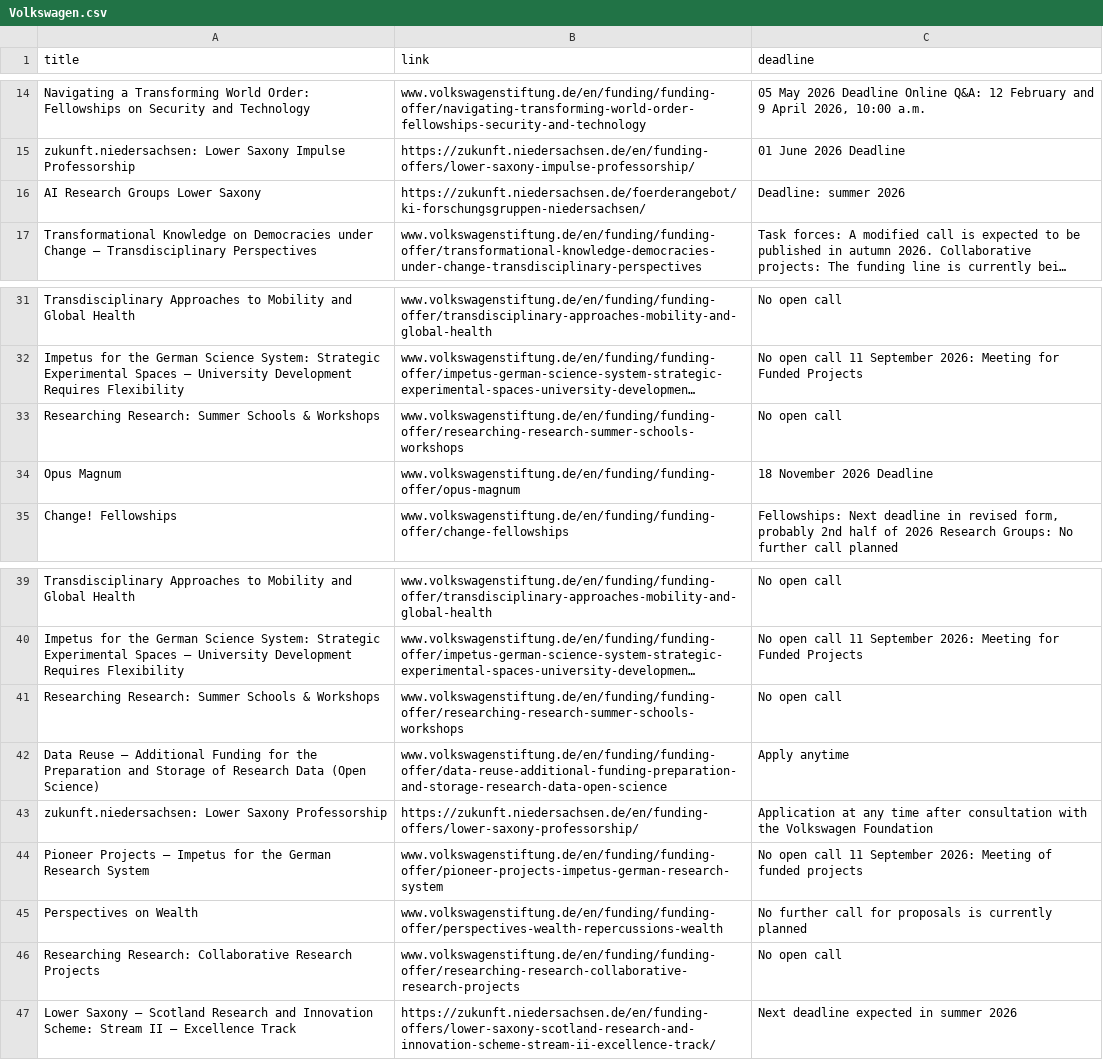
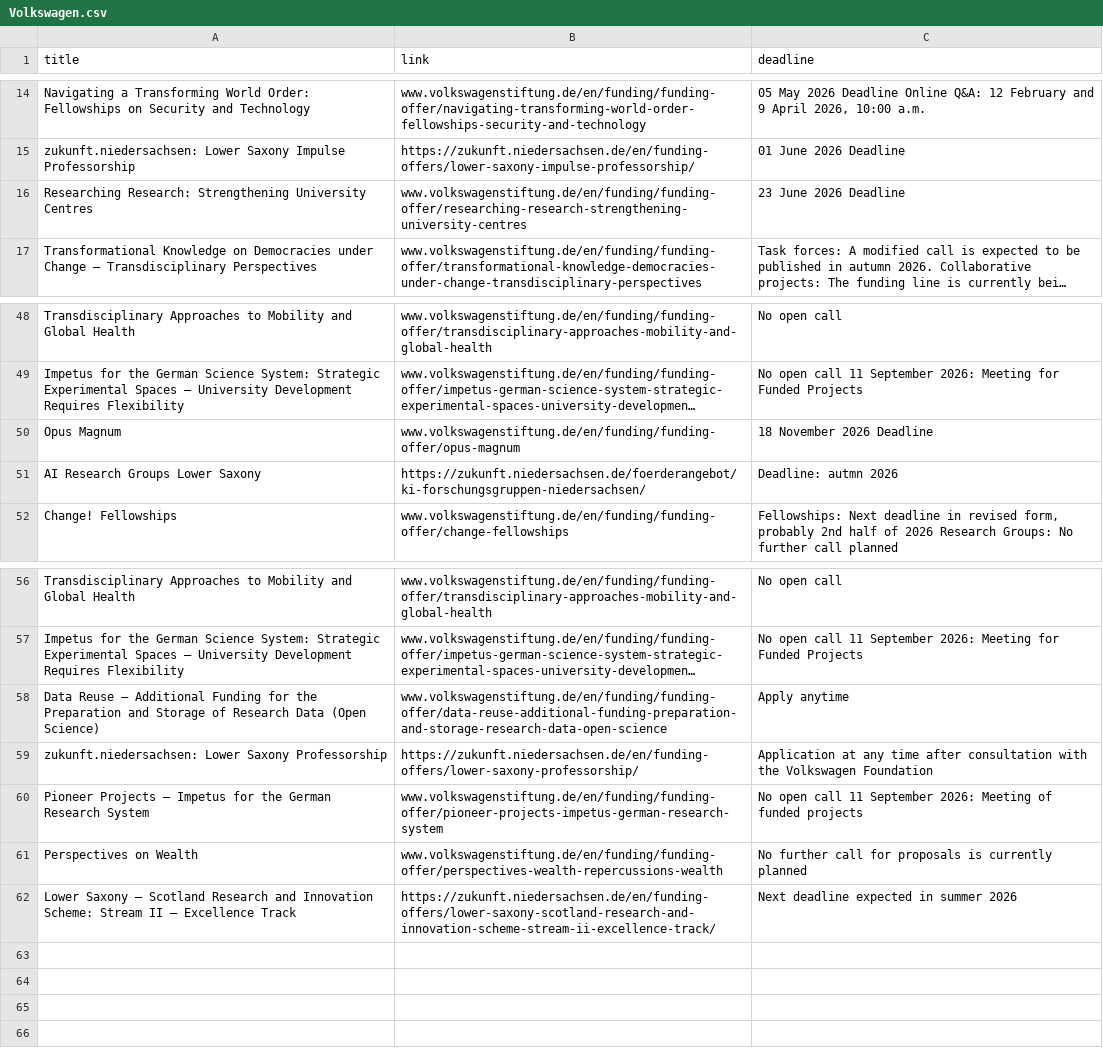
Before and after one commit to Global-Health-Engineering/grant-parser, a CSV file: results/Volkswagen.csv, drawn as a sheet; only a part is shown, gaps mark what is left out; long unchanged cells end in …; removed rows and columns are numbered as before the commit, all else as after; the diff covers the shown part only; the diff names each change by its address in the sheet, - before the commit and + after, or states it on an @@ line.

```diff
--- a/results/Volkswagen.csv
+++ b/results/Volkswagen.csv
-row 16: AI Research Groups Lower Saxony | https://zukunft.niedersachsen.de/foerderangebot/ki-forschungsgruppen-niedersachsen/ | Deadline: summer 2026
+row 16: Researching Research: Strengthening University Centres | www.volkswagenstiftung.de/en/funding/funding-offer/researching-research-strengthening-university-centres | 23 June 2026 Deadline
-row 33: Researching Research: Summer Schools & Workshops | www.volkswagenstiftung.de/en/funding/funding-offer/researching-research-summer-schools-workshops | No open call
+row 51: AI Research Groups Lower Saxony | https://zukunft.niedersachsen.de/foerderangebot/ki-forschungsgruppen-niedersachsen/ | Deadline: autmn 2026
-row 41: Researching Research: Summer Schools & Workshops | www.volkswagenstiftung.de/en/funding/funding-offer/researching-research-summer-schools-workshops | No open call
-row 46: Researching Research: Collaborative Research Projects | www.volkswagenstiftung.de/en/funding/funding-offer/researching-research-collaborative-research-projects | No open call
```
Also changed, not shown: 19 added rows and 2 removed rows elsewhere in this file, results/combined_results.csv, results/combined_results_sorted.csv.
